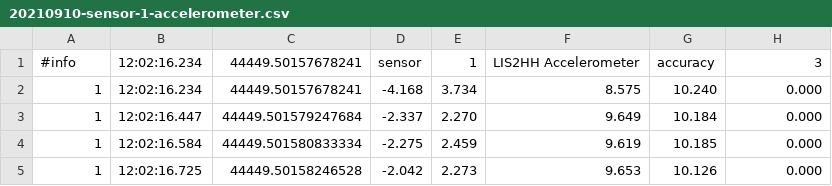
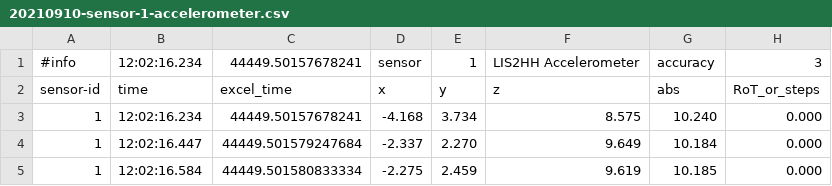
Before and after one commit to jerik/sensorsport, a CSV file: 20210910-sensor-1-accelerometer.csv, drawn as a sheet; only a part is shown; the shorter side is filled out with more unchanged rows.

Commit message:
added noteboak, updated readme with accelerometer info

```diff
--- a/20210910-sensor-1-accelerometer.csv
+++ b/20210910-sensor-1-accelerometer.csv
@@ -1,2 +1,3 @@
 #info;12:02:16.234;44449.50157678241;sensor;1;LIS2HH Accelerometer;accuracy;3
+sensor-id;time;excel_time;x;y;z;abs;RoT_or_steps
 1;12:02:16.234;44449.50157678241;-4.168;3.734;8.575;10.240;0.000
```
Also changed, not shown: 2 other files.
